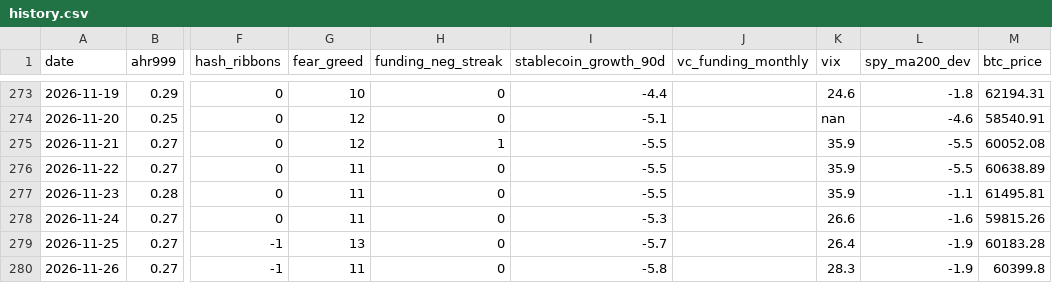
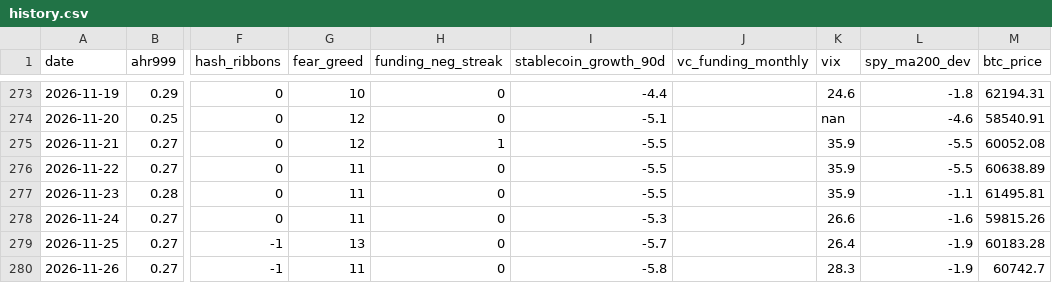
Before and after one commit to June911/personal-site, a CSV file: indicators/history.csv, drawn as a sheet; only a part is shown, gaps mark what is left out; the diff names each change by its address in the sheet, - before the commit and + after, or states it on an @@ line.

```diff
--- a/indicators/history.csv
+++ b/indicators/history.csv
-M280 (btc_price): 60399.8
+M280 (btc_price): 60742.7
```
Also changed, not shown: 1 other file.
